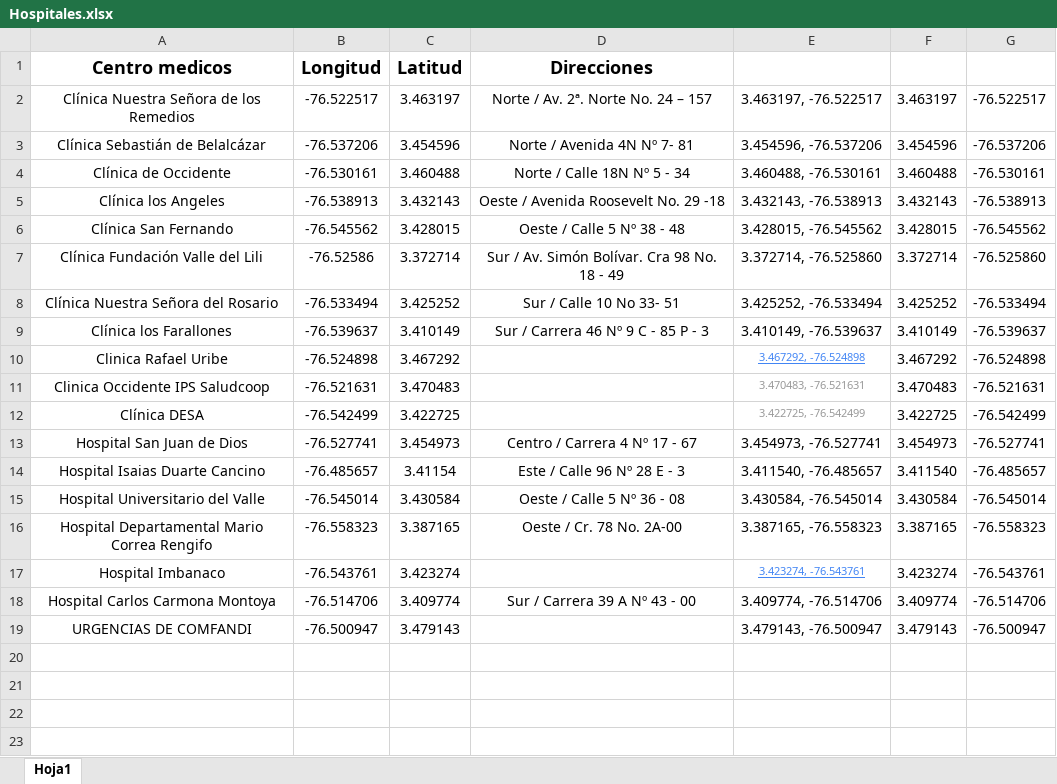
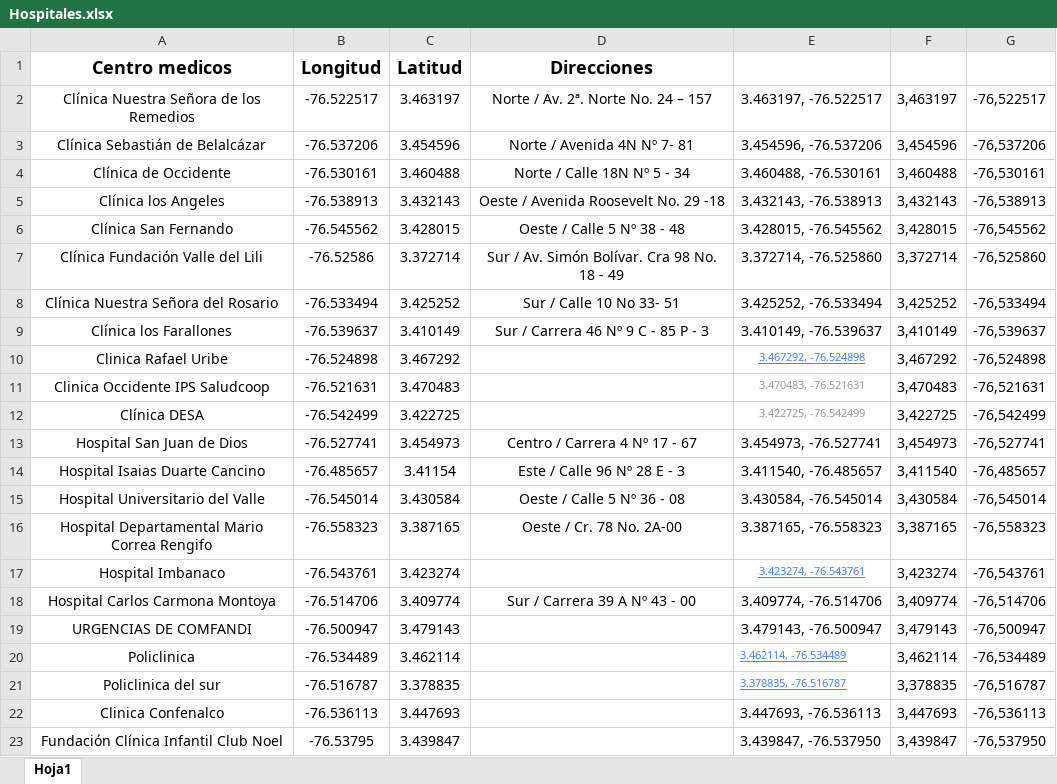
Before and after one commit to Danielh002/GeneticAlgorithm, an Excel workbook: Datos/Hospitales.xlsx, sheet Hoja1, drawn as a sheet; values as stored, in another font and other column widths than the file's, no borders; the diff names each change by its address in the sheet, - before the commit and + after, or states it on an @@ line.

```diff
--- a/Datos/Hospitales.xlsx (sheet Hoja1)
+++ b/Datos/Hospitales.xlsx (sheet Hoja1)
-F2: 3.463197
+F2: 3,463197
-G2: -76.522517
+G2: -76,522517
-F3: 3.454596
+F3: 3,454596
-G3: -76.537206
+G3: -76,537206
-F4: 3.460488
+F4: 3,460488
-G4: -76.530161
+G4: -76,530161
-F5: 3.432143
+F5: 3,432143
-G5: -76.538913
+G5: -76,538913
-F6: 3.428015
+F6: 3,428015
-G6: -76.545562
+G6: -76,545562
-F7: 3.372714
+F7: 3,372714
-G7: -76.525860
+G7: -76,525860
-F8: 3.425252
+F8: 3,425252
-G8: -76.533494
+G8: -76,533494
-F9: 3.410149
+F9: 3,410149
-G9: -76.539637
+G9: -76,539637
-F10: 3.467292
+F10: 3,467292
-G10: -76.524898
+G10: -76,524898
-F11: 3.470483
+F11: 3,470483
-G11: -76.521631
+G11: -76,521631
-F12: 3.422725
+F12: 3,422725
-G12: -76.542499
+G12: -76,542499
-F13: 3.454973
+F13: 3,454973
-G13: -76.527741
+G13: -76,527741
-F14: 3.411540
+F14: 3,411540
-G14: -76.485657
+G14: -76,485657
-F15: 3.430584
+F15: 3,430584
-G15: -76.545014
+G15: -76,545014
-F16: 3.387165
+F16: 3,387165
-G16: -76.558323
+G16: -76,558323
-F17: 3.423274
+F17: 3,423274
-G17: -76.543761
+G17: -76,543761
-F18: 3.409774
+F18: 3,409774
-G18: -76.514706
+G18: -76,514706
-F19: 3.479143
+F19: 3,479143
-G19: -76.500947
+G19: -76,500947
+row 20: Policlinica | -76.534489 | 3.462114 |  | 3.462114, -76.534489 | 3,462114 | -76,534489
+row 21: Policlinica del sur | -76.516787 | 3.378835 |  | 3.378835, -76.516787 | 3,378835 | -76,516787
+row 22: Clinica Confenalco | -76.536113 | 3.447693 |  | 3.447693, -76.536113 | 3,447693 | -76,536113
+row 23: Fundación Clínica Infantil Club Noel | -76.53795 | 3.439847 |  | 3.439847, -76.537950 | 3,439847 | -76,537950
```
Also changed, not shown: 5 other files.
